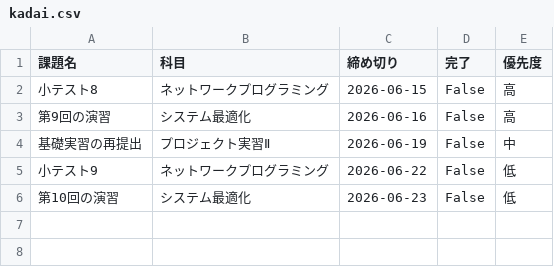
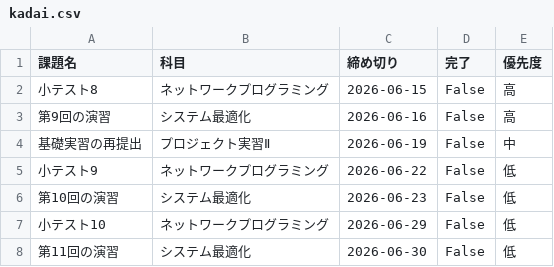
Before and after one commit to roki01x206/kadai-kanri, a CSV file: kadai.csv, drawn as a sheet; the diff names each change by its address in the sheet, - before the commit and + after, or states it on an @@ line.

```diff
--- a/kadai.csv
+++ b/kadai.csv
+row 7: 小テスト10 | ネットワークプログラミング | 2026-06-29 | False | 低
+row 8: 第11回の演習 | システム最適化 | 2026-06-30 | False | 低
```
Also changed, not shown: 2 other files.
